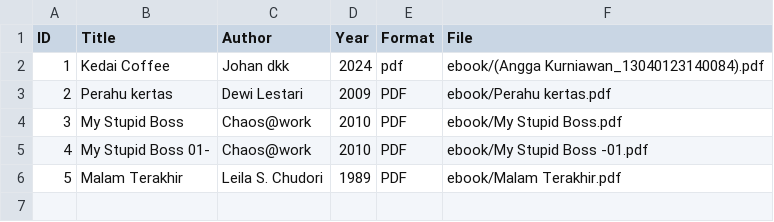
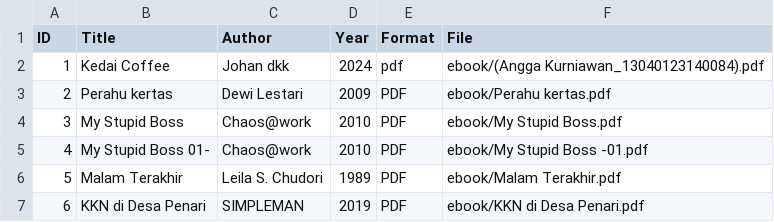
Before and after one commit to Mbappe983/digitallibrary, a CSV file: metadata/metadata.csv, drawn as a sheet.

Commit message:
Update metadata.csv

```diff
--- a/metadata/metadata.csv
+++ b/metadata/metadata.csv
@@ -6 +6,2 @@ ID,Title,Author,Year,Format,File
 5,Malam Terakhir,Leila S. Chudori,1989,PDF,ebook/Malam Terakhir.pdf
+6,KKN di Desa Penari,SIMPLEMAN,2019,PDF,ebook/KKN di Desa Penari.pdf
```
